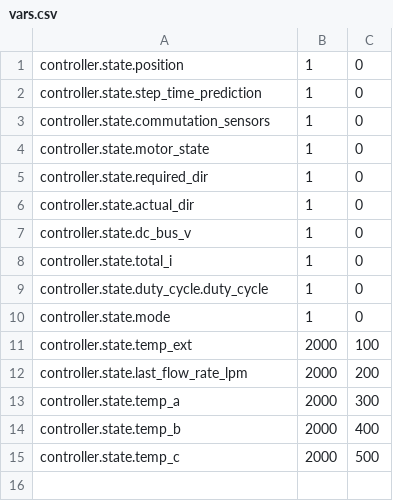
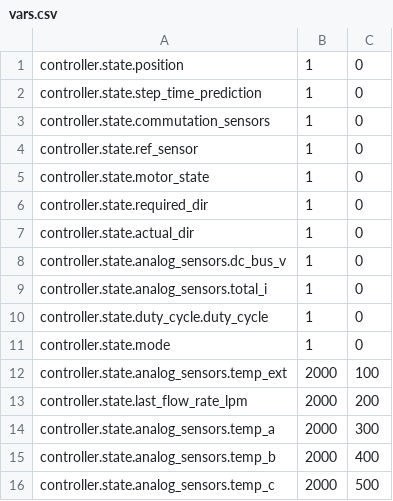
Before and after one commit to alon/emolog, a CSV file: emolog_pc/vars.csv, drawn as a sheet.

```diff
--- a/emolog_pc/vars.csv
+++ b/emolog_pc/vars.csv
@@ -3,2 +3,3 @@ controller.state.step_time_prediction,1,0
 controller.state.commutation_sensors,1,0
+controller.state.ref_sensor,1,0
 controller.state.motor_state,1,0
@@ -6,10 +7,10 @@ controller.state.required_dir,1,0
 controller.state.actual_dir,1,0
-controller.state.dc_bus_v,1,0
-controller.state.total_i,1,0
+controller.state.analog_sensors.dc_bus_v,1,0
+controller.state.analog_sensors.total_i,1,0
 controller.state.duty_cycle.duty_cycle,1,0
 controller.state.mode,1,0
-controller.state.temp_ext,2000,100
+controller.state.analog_sensors.temp_ext,2000,100
 controller.state.last_flow_rate_lpm,2000,200
-controller.state.temp_a,2000,300
-controller.state.temp_b,2000,400
-controller.state.temp_c,2000,500
+controller.state.analog_sensors.temp_a,2000,300
+controller.state.analog_sensors.temp_b,2000,400
+controller.state.analog_sensors.temp_c,2000,500
```
Also changed, not shown: 1 other file.
